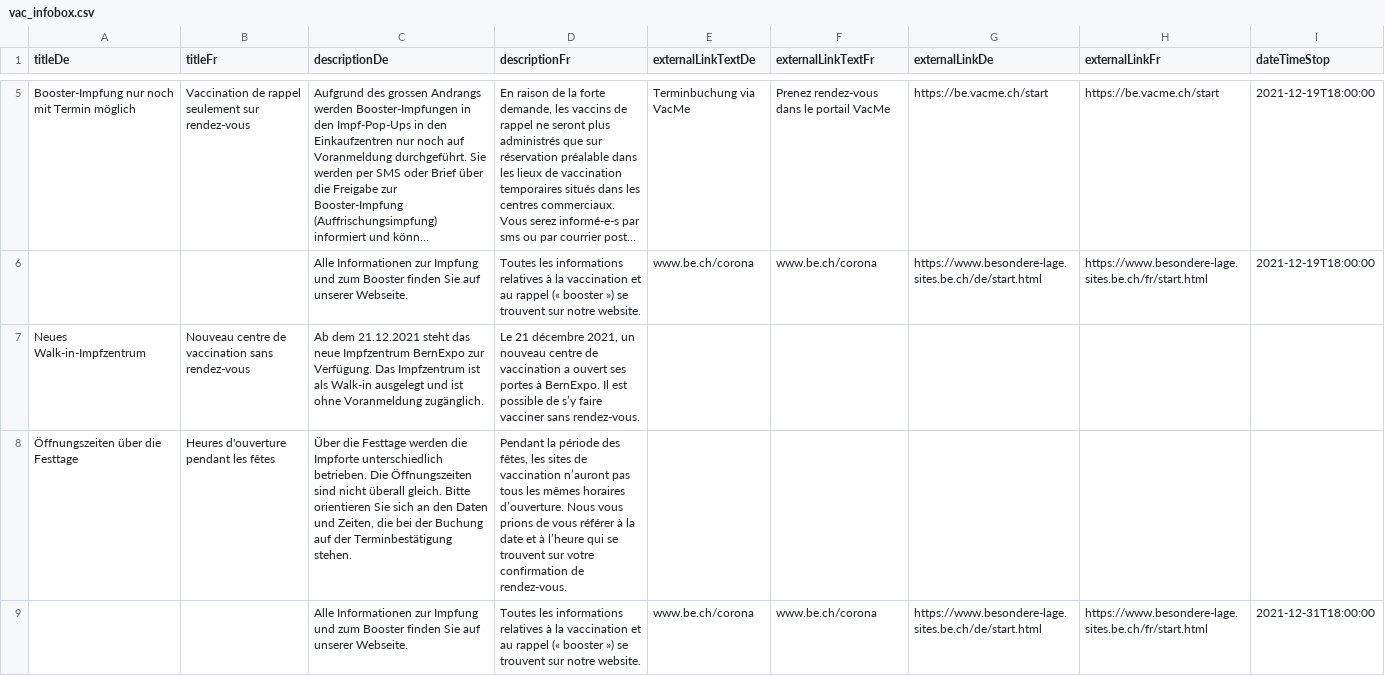
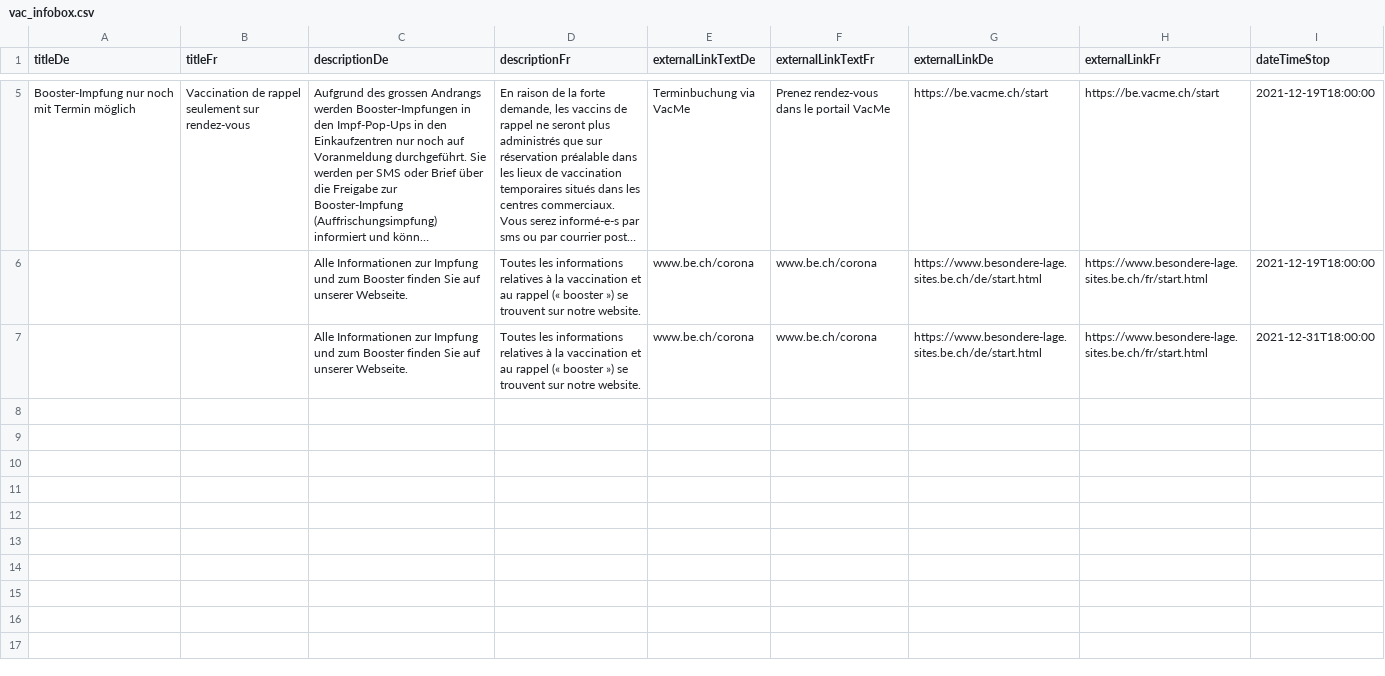
Before and after one commit to openDataBE/VacOffer, a CSV file: vac_infobox.csv, drawn as a sheet; only a part is shown, gaps mark what is left out; long unchanged cells end in ….

Commit message:
Update vac_infobox.csv

```diff
--- a/vac_infobox.csv
+++ b/vac_infobox.csv
@@ -6,4 +6,2 @@
 ,,"Alle Informationen zur Impfung und zum Booster finden Sie auf unserer Webseite.","Toutes les informations relatives à la vaccination et au rappel (« booster ») se trouvent sur notre website.","www.be.ch/corona","www.be.ch/corona","https://www.besondere-lage.sites.be.ch/de/start.html","https://www.besondere-lage.sites.be.ch/fr/start.html","2021-12-19T18:00:00"
-"Neues Walk-in-Impfzentrum","Nouveau centre de vaccination sans rendez-vous","Ab dem 21.12.2021 steht das neue Impfzentrum BernExpo zur Verfügung. Das Impfzentrum ist als Walk-in ausgelegt und ist ohne Voranmeldung zugänglich.","Le 21 décembre 2021, un nouveau centre de vaccination a ouvert ses portes à BernExpo. Il est possible de s’y faire vacciner sans rendez-vous."
-"Öffnungszeiten über die Festtage","Heures d'ouverture pendant les fêtes","Über die Festtage werden die Impforte unterschiedlich betrieben. Die Öffnungszeiten sind nicht überall gleich. Bitte orientieren Sie sich an den Daten und Zeiten, die bei der Buchung auf der Terminbestätigung stehen.","Pendant la période des fêtes, les sites de vaccination n’auront pas tous les mêmes horaires d’ouverture. Nous vous prions de vous référer à la date et à l’heure qui se trouvent sur votre confirmation de rendez-vous."
 ,,"Alle Informationen zur Impfung und zum Booster finden Sie auf unserer Webseite.","Toutes les informations relatives à la vaccination et au rappel (« booster ») se trouvent sur notre website.","www.be.ch/corona","www.be.ch/corona","https://www.besondere-lage.sites.be.ch/de/start.html","https://www.besondere-lage.sites.be.ch/fr/start.html","2021-12-31T18:00:00"
```
